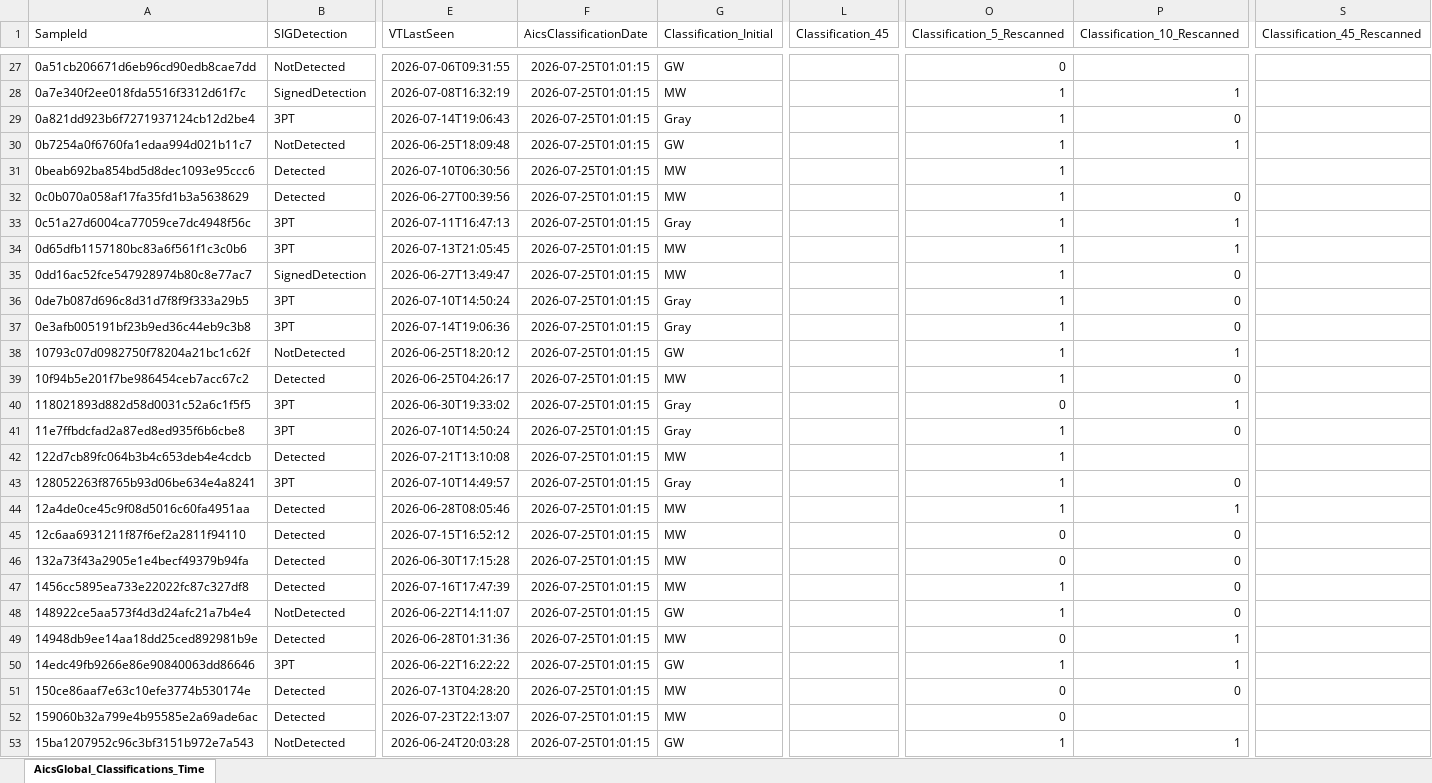
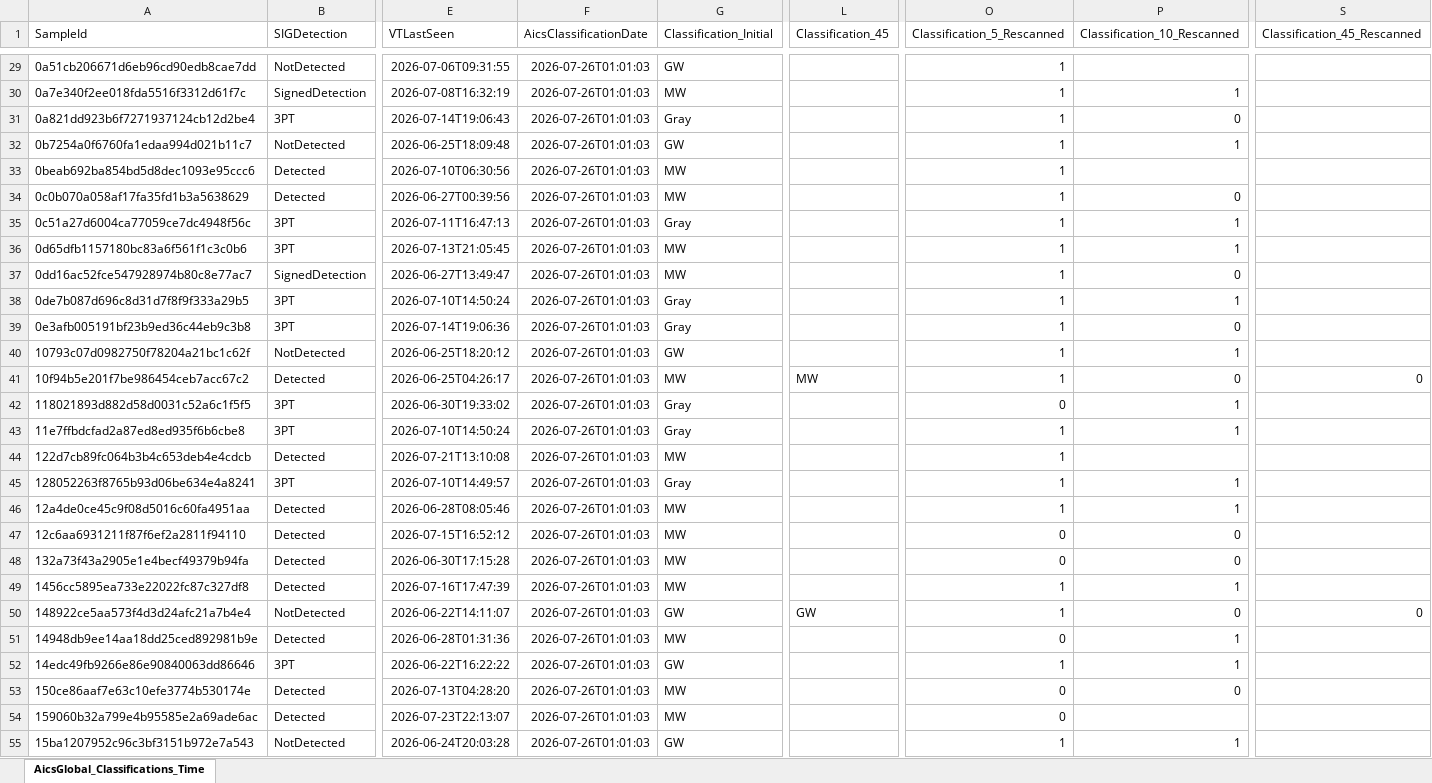
Before and after one commit to cvelascomerino-mwb/aics-dashboards, an Excel workbook: AicsTracker/AicsGlobal_Classifications_TimeWindows.xlsx, sheet AicsGlobal_Classifications_Time, drawn as a sheet; only a part is shown, gaps mark what is left out; values as stored, in another font and other column widths than the file's, no borders; table styles not drawn; addresses are those after the commit; the diff covers the shown part only; the diff names each change by its address in the sheet, - before the commit and + after, or states it on an @@ line.

```diff
--- a/AicsTracker/AicsGlobal_Classifications_TimeWindows.xlsx (sheet AicsGlobal_Classifications_Time)
+++ b/AicsTracker/AicsGlobal_Classifications_TimeWindows.xlsx (sheet AicsGlobal_Classifications_Time)
-F29:F55 (AicsClassificationDate): 2026-07-25T01:01:15
+F29:F55 (AicsClassificationDate): 2026-07-26T01:01:03
-O29 (Classification_5_Rescanned): 0
+O29 (Classification_5_Rescanned): 1
-P38 (Classification_10_Rescanned): 0
+P38 (Classification_10_Rescanned): 1
-L41 (Classification_45): (empty)
+L41 (Classification_45): MW
-S41 (Classification_45_Rescanned): (empty)
+S41 (Classification_45_Rescanned): 0
-P43 (Classification_10_Rescanned): 0
+P43 (Classification_10_Rescanned): 1
-P45 (Classification_10_Rescanned): 0
+P45 (Classification_10_Rescanned): 1
-P49 (Classification_10_Rescanned): 0
+P49 (Classification_10_Rescanned): 1
-L50 (Classification_45): (empty)
+L50 (Classification_45): GW
-S50 (Classification_45_Rescanned): (empty)
+S50 (Classification_45_Rescanned): 0
```
Also changed, not shown: 13 added rows and 637 edited cells elsewhere in this sheet.
